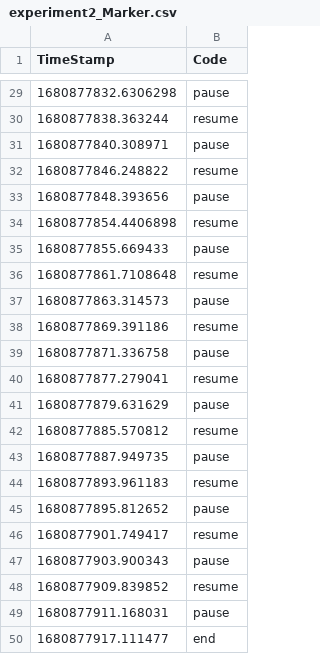
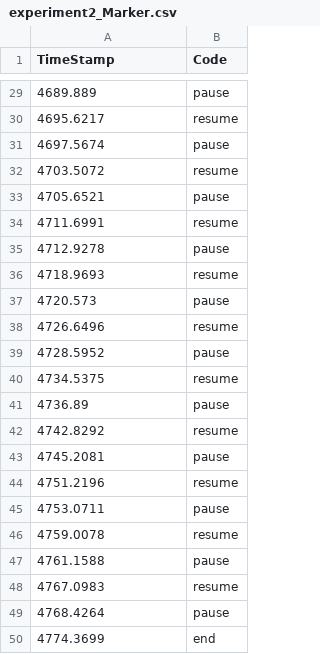
Before and after one commit to alken01/BCI, a CSV file: data/Alken-7April/experiment2_Marker.csv, drawn as a sheet; only a part is shown, gaps mark what is left out; the diff covers the shown part only.

Commit message:
fixed the offset in the TimeStamp

```diff
--- a/data/Alken-7April/experiment2_Marker.csv
+++ b/data/Alken-7April/experiment2_Marker.csv
@@ -29,22 +29,22 @@ TimeStamp,Code
-1680877832.6306298,pause
-1680877838.363244,resume
-1680877840.308971,pause
-1680877846.248822,resume
-1680877848.393656,pause
-1680877854.4406898,resume
-1680877855.669433,pause
-1680877861.7108648,resume
-1680877863.314573,pause
-1680877869.391186,resume
-1680877871.336758,pause
-1680877877.279041,resume
-1680877879.631629,pause
-1680877885.570812,resume
-1680877887.949735,pause
-1680877893.961183,resume
-1680877895.812652,pause
-1680877901.749417,resume
-1680877903.900343,pause
-1680877909.839852,resume
-1680877911.168031,pause
-1680877917.111477,end
+4689.889,pause
+4695.6217,resume
+4697.5674,pause
+4703.5072,resume
+4705.6521,pause
+4711.6991,resume
+4712.9278,pause
+4718.9693,resume
+4720.573,pause
+4726.6496,resume
+4728.5952,pause
+4734.5375,resume
+4736.89,pause
+4742.8292,resume
+4745.2081,pause
+4751.2196,resume
+4753.0711,pause
+4759.0078,resume
+4761.1588,pause
+4767.0983,resume
+4768.4264,pause
+4774.3699,end
```
Also changed, not shown: 27 edited cells elsewhere in this file, data/Alken-7April/experiment1_Marker.csv, 1 other file.
